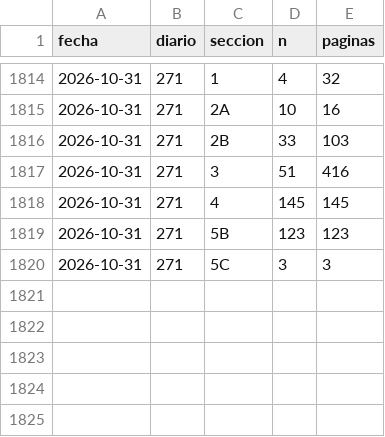
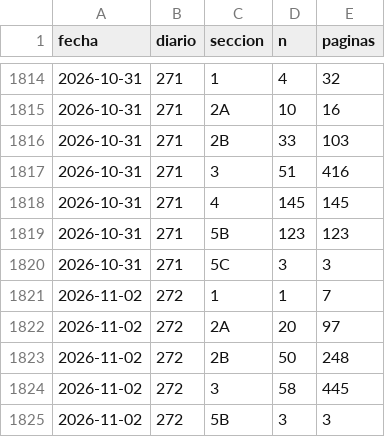
Before and after one commit to slopezrap/hiperlegislacion, a CSV file: data/dias/2026.csv, drawn as a sheet; only a part is shown, gaps mark what is left out; the diff names each change by its address in the sheet, - before the commit and + after, or states it on an @@ line.

```diff
--- a/data/dias/2026.csv
+++ b/data/dias/2026.csv
+row 1821: 2026-11-02 | 272 | 1 | 1 | 7
+row 1822: 2026-11-02 | 272 | 2A | 20 | 97
+row 1823: 2026-11-02 | 272 | 2B | 50 | 248
+row 1824: 2026-11-02 | 272 | 3 | 58 | 445
+row 1825: 2026-11-02 | 272 | 5B | 3 | 3
```
Also changed, not shown: data/s1/2026.csv, docs/data/observatorio_anual.csv, 1 other file.
